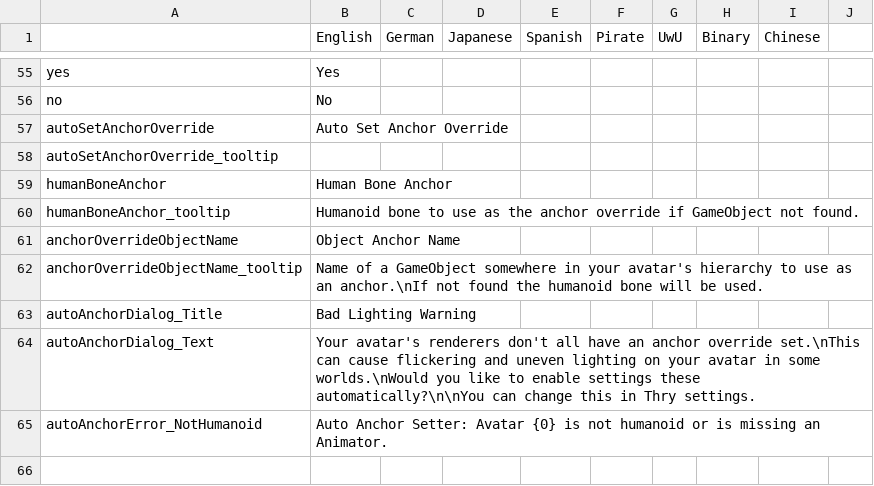
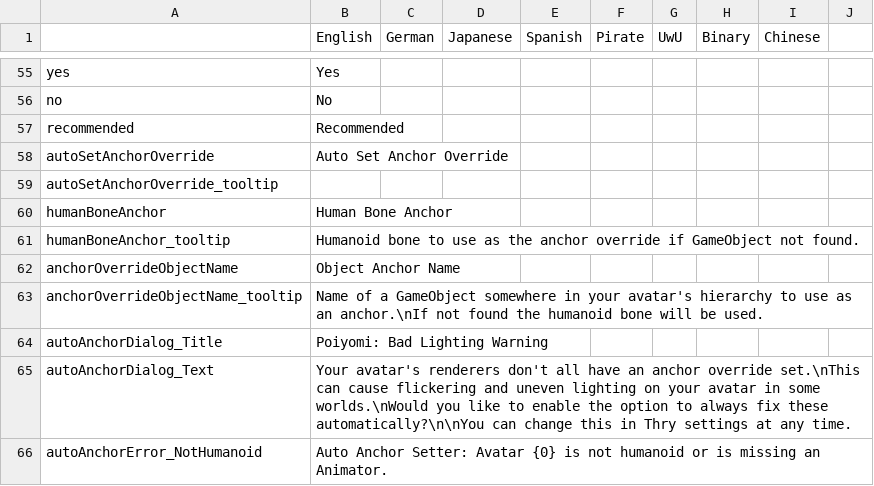
Before and after one commit to Thryrallo/ThryEditor, a CSV file: thry_editor_locale.csv, drawn as a sheet; only a part is shown, gaps mark what is left out.

```diff
--- a/thry_editor_locale.csv
+++ b/thry_editor_locale.csv
@@ -56,2 +56,3 @@ yes,Yes,,,,,,,,
 no,No,,,,,,,,
+recommended,Recommended,,,,,,,,
 autoSetAnchorOverride,Auto Set Anchor Override,,,,,,,,
@@ -62,4 +63,4 @@ anchorOverrideObjectName,Object Anchor Name,,,,,,,,
 anchorOverrideObjectName_tooltip,Name of a GameObject somewhere in your avatar's hierarchy to use as an anchor.\nIf not found the humanoid bone will be used.,,,,,,,,
-autoAnchorDialog_Title,Bad Lighting Warning,,,,,,,,
-autoAnchorDialog_Text,Your avatar's renderers don't all have an anchor override set.\nThis can cause flickering and uneven lighting on your avatar in some worlds.\nWould you like to enable settings these automatically?\n\nYou can change this in Thry settings.,,,,,,,,
+autoAnchorDialog_Title,Poiyomi: Bad Lighting Warning,,,,,,,,
+autoAnchorDialog_Text,Your avatar's renderers don't all have an anchor override set.\nThis can cause flickering and uneven lighting on your avatar in some worlds.\nWould you like to enable the option to always fix these automatically?\n\nYou can change this in Thry settings at any time.,,,,,,,,
 autoAnchorError_NotHumanoid,Auto Anchor Setter: Avatar {0} is not humanoid or is missing an Animator.,,,,,,,,
```
Also changed, not shown: 1 other file.
